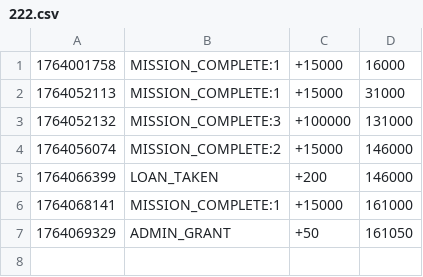
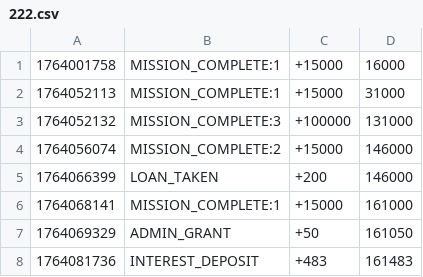
Before and after one commit to hyun090305/ClassRoyale, a CSV file: data/txs/222.csv, drawn as a sheet; the diff names each change by its address in the sheet, - before the commit and + after, or states it on an @@ line.

```diff
--- a/data/txs/222.csv
+++ b/data/txs/222.csv
+row 8: 1764081736 | INTEREST_DEPOSIT | +483 | 161483
```
Also changed, not shown: data/accounts.csv, data/txs/111.csv, 13 other files.
